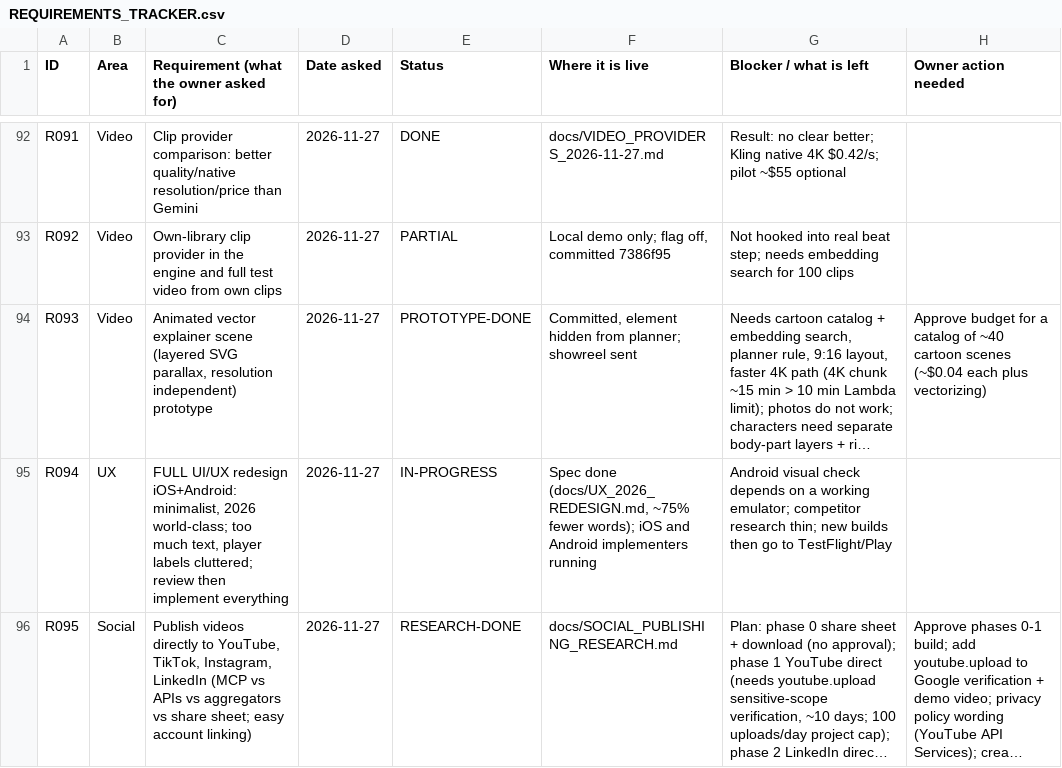
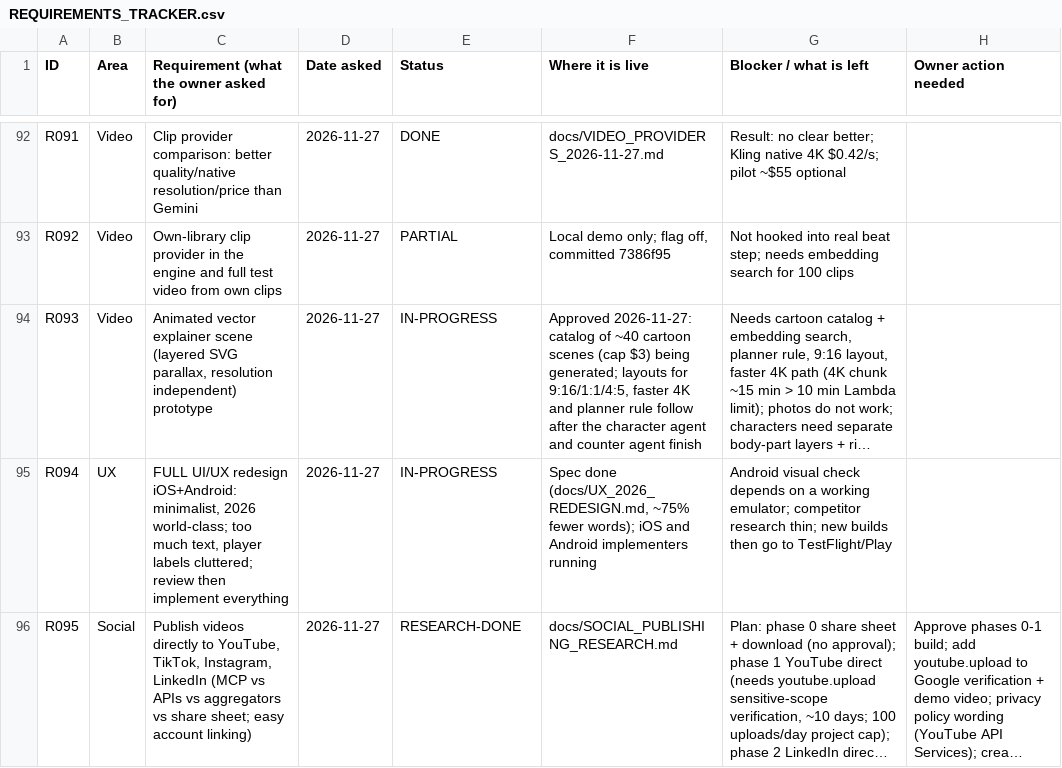
Before and after one commit to chleiva/videomk, a CSV file: docs/REQUIREMENTS_TRACKER.csv, drawn as a sheet; only a part is shown, gaps mark what is left out; long unchanged cells end in …; the diff names each change by its address in the sheet, - before the commit and + after, or states it on an @@ line.

```diff
--- a/docs/REQUIREMENTS_TRACKER.csv
+++ b/docs/REQUIREMENTS_TRACKER.csv
-E94 (Status): PROTOTYPE-DONE
+E94 (Status): IN-PROGRESS
-F94 (Where it is live): Committed, element hidden from planner; showreel sent
+F94 (Where it is live): Approved 2026-11-27: catalog of ~40 cartoon scenes (cap $3) being generated; layouts for 9:16/1:1/4:5, faster 4K and planner rule follow after the character agent and counter agent finish
-H94 (Owner action needed): Approve budget for a catalog of ~40 cartoon scenes (~$0.04 each plus vectorizing)
+H94 (Owner action needed): (empty)
```
